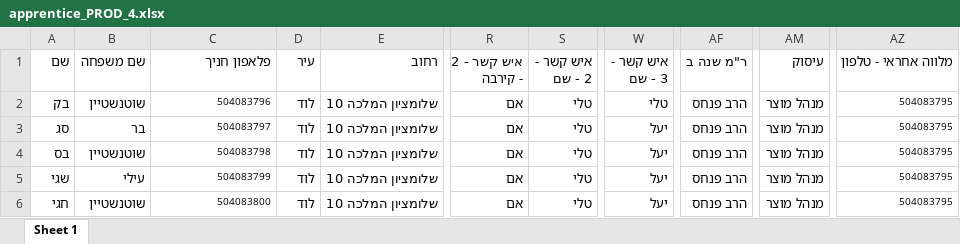
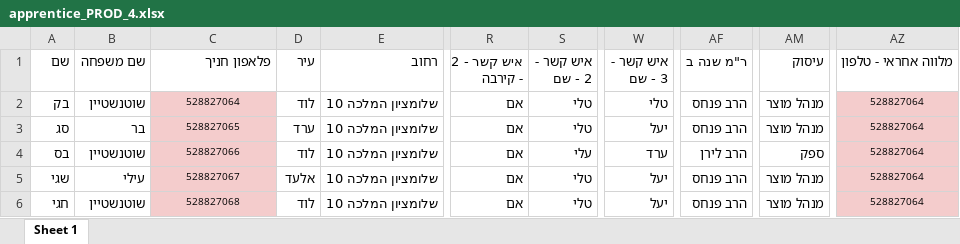
Before and after one commit to ozklingel/tochnit_hadar_backend, an Excel workbook: data/apprentice_PROD_4.xlsx, sheet Sheet 1, drawn as a sheet; only a part is shown, gaps mark what is left out; values as stored, in another font and other column widths than the file's, no borders; the diff names each change by its address in the sheet, - before the commit and + after, or states it on an @@ line.

```diff
--- a/data/apprentice_PROD_4.xlsx (sheet Sheet 1)
+++ b/data/apprentice_PROD_4.xlsx (sheet Sheet 1)
-C2 (פלאפון חניך): 504083796
+C2 (פלאפון חניך): 528827064
@@ C2:C6 fill: none → #F4CCCC, alignment: right → center @@
-AZ2:AZ6 (מלווה אחראי - טלפון): 504083795
+AZ2:AZ6 (מלווה אחראי - טלפון): 528827064
@@ AZ2:AZ6 fill: none → #F4CCCC, alignment: right → center @@
-C3 (פלאפון חניך): 504083797
+C3 (פלאפון חניך): 528827065
-D3 (עיר): לוד
+D3 (עיר): ערד
-C4 (פלאפון חניך): 504083798
+C4 (פלאפון חניך): 528827066
-S4 (איש קשר - 2 - שם): טלי
+S4 (איש קשר - 2 - שם): עלי
-W4 (איש קשר - 3 - שם): יעל
+W4 (איש קשר - 3 - שם): ערד
-AF4 (ר"מ שנה ב): הרב פנחס
+AF4 (ר"מ שנה ב): הרב לירן
-AM4 (עיסוק): מנהל מוצר
+AM4 (עיסוק): ספק
-C5 (פלאפון חניך): 504083799
+C5 (פלאפון חניך): 528827067
-D5 (עיר): לוד
+D5 (עיר): אלעד
-C6 (פלאפון חניך): 504083800
+C6 (פלאפון חניך): 528827068
```
Also changed, not shown: 15 other files.
